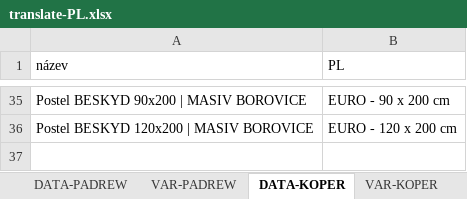
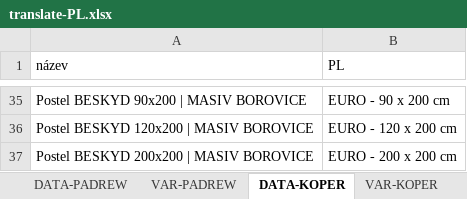
Before and after one commit to xaxamagyar/padrew-objednavka, an Excel workbook: translate-PL.xlsx, sheet DATA-KOPER, drawn as a sheet; only a part is shown, gaps mark what is left out; values as stored, in another font and other column widths than the file's, no borders; the diff names each change by its address in the sheet, - before the commit and + after, or states it on an @@ line.

Commit message:
Automatická aktualizace překladové databáze z webové aplikace

```diff
--- a/translate-PL.xlsx (sheet DATA-KOPER)
+++ b/translate-PL.xlsx (sheet DATA-KOPER)
+row 37: Postel BESKYD 200x200 | MASIV BOROVICE | EURO - 200 x 200 cm
```
